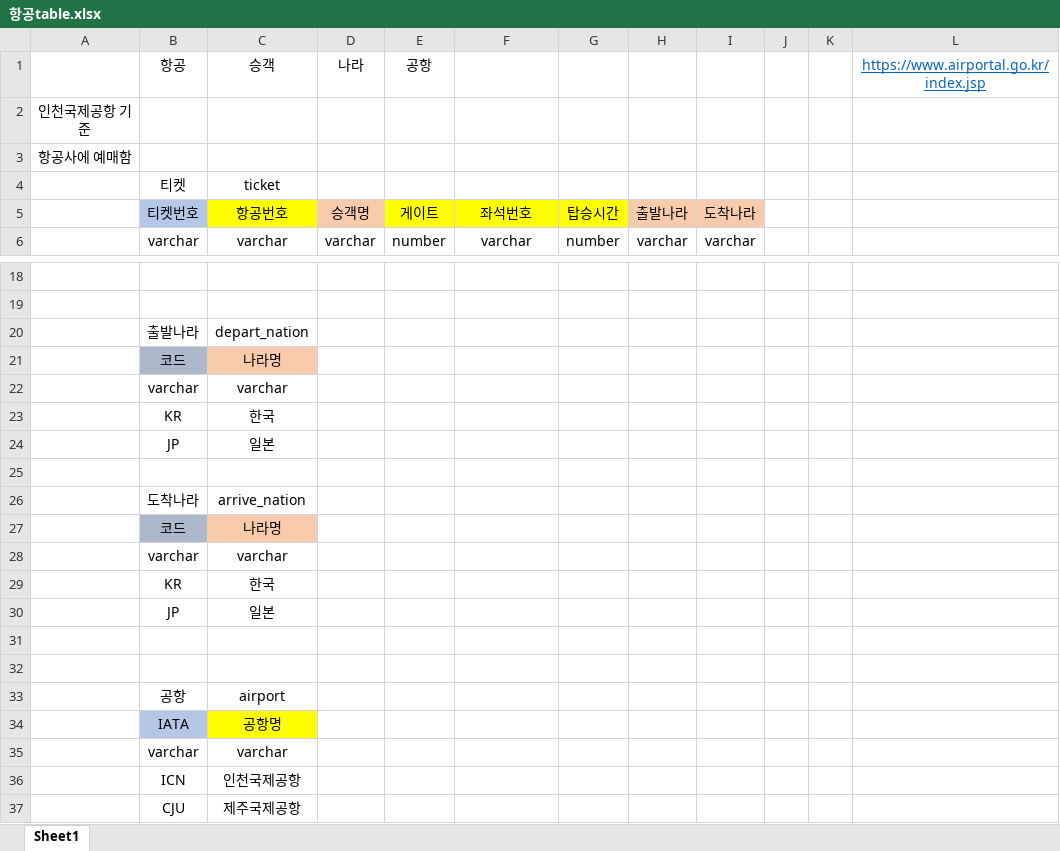
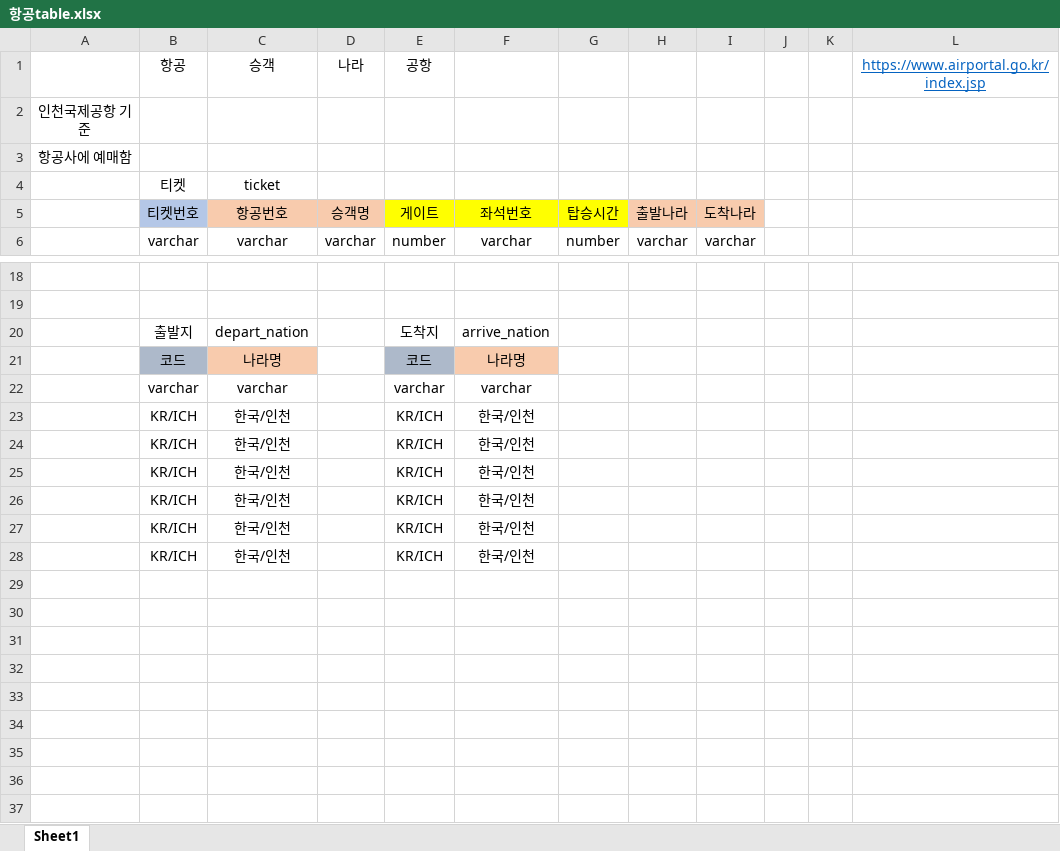
Before and after one commit to springpoet/SQL_project, an Excel workbook: 김성근_SQL/항공table.xlsx, sheet Sheet1, drawn as a sheet; only a part is shown, gaps mark what is left out; values as stored, in another font and other column widths than the file's, no borders; removed rows and columns are numbered as before the commit, all else as after; the diff names each change by its address in the sheet, - before the commit and + after, or states it on an @@ line.

```diff
--- a/김성근_SQL/항공table.xlsx (sheet Sheet1)
+++ b/김성근_SQL/항공table.xlsx (sheet Sheet1)
-C5 fill: #FFFF00
+C5 fill: #F8CBAD
-row 20:  | 출발나라 | depart_nation
-row 21:  | 코드 | 나라명
-row 22:  | varchar | varchar
-row 23:  | KR | 한국
-row 24:  | JP | 일본
-row 20: (empty)
+row 20:  | 출발지 | depart_nation |  | 도착지 | arrive_nation
-row 26:  | 도착나라 | arrive_nation
-E21: (empty)
+E21: 코드
-E21 fill: none
+E21 fill: #ADB9CA
-F21: (empty)
+F21: 나라명
-F21 fill: none
+F21 fill: #F8CBAD
-E22: (empty)
+E22: varchar
-F22: (empty)
+F22: varchar
-row 29:  | KR | 한국
-row 30:  | JP | 일본
-row 23: (empty)
+row 23:  | KR/ICH | 한국/인천 |  | KR/ICH | 한국/인천
-row 24: (empty)
+row 24:  | KR/ICH | 한국/인천 |  | KR/ICH | 한국/인천
-row 33:  | 공항 | airport
-row 34:  | IATA | 공항명
-row 35:  | varchar | varchar
-row 36:  | ICN | 인천국제공항
-row 37:  | CJU | 제주국제공항
+row 25:  | KR/ICH | 한국/인천 |  | KR/ICH | 한국/인천
+row 26:  | KR/ICH | 한국/인천 |  | KR/ICH | 한국/인천
+row 27:  | KR/ICH | 한국/인천 |  | KR/ICH | 한국/인천
+row 28:  | KR/ICH | 한국/인천 |  | KR/ICH | 한국/인천
```
Also changed, not shown: 1 other file.
